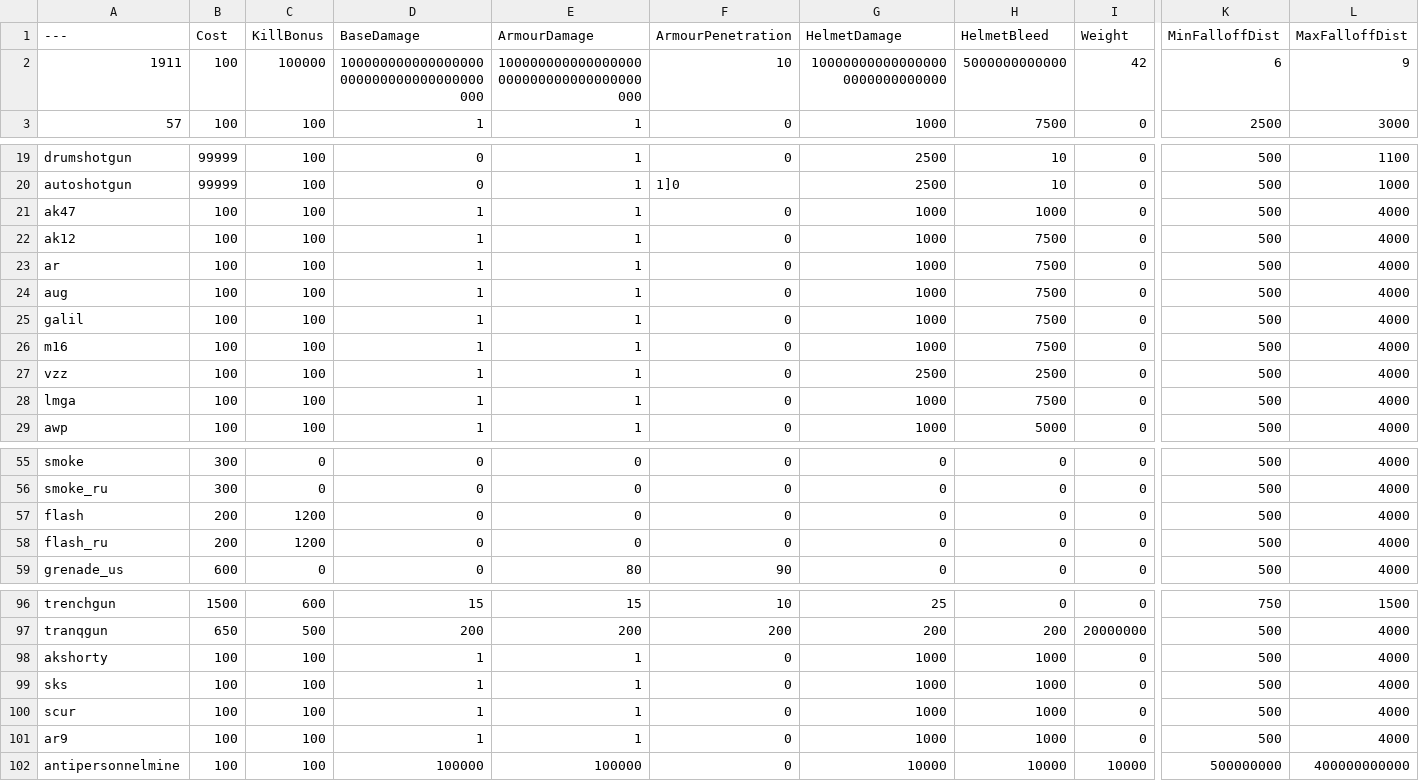
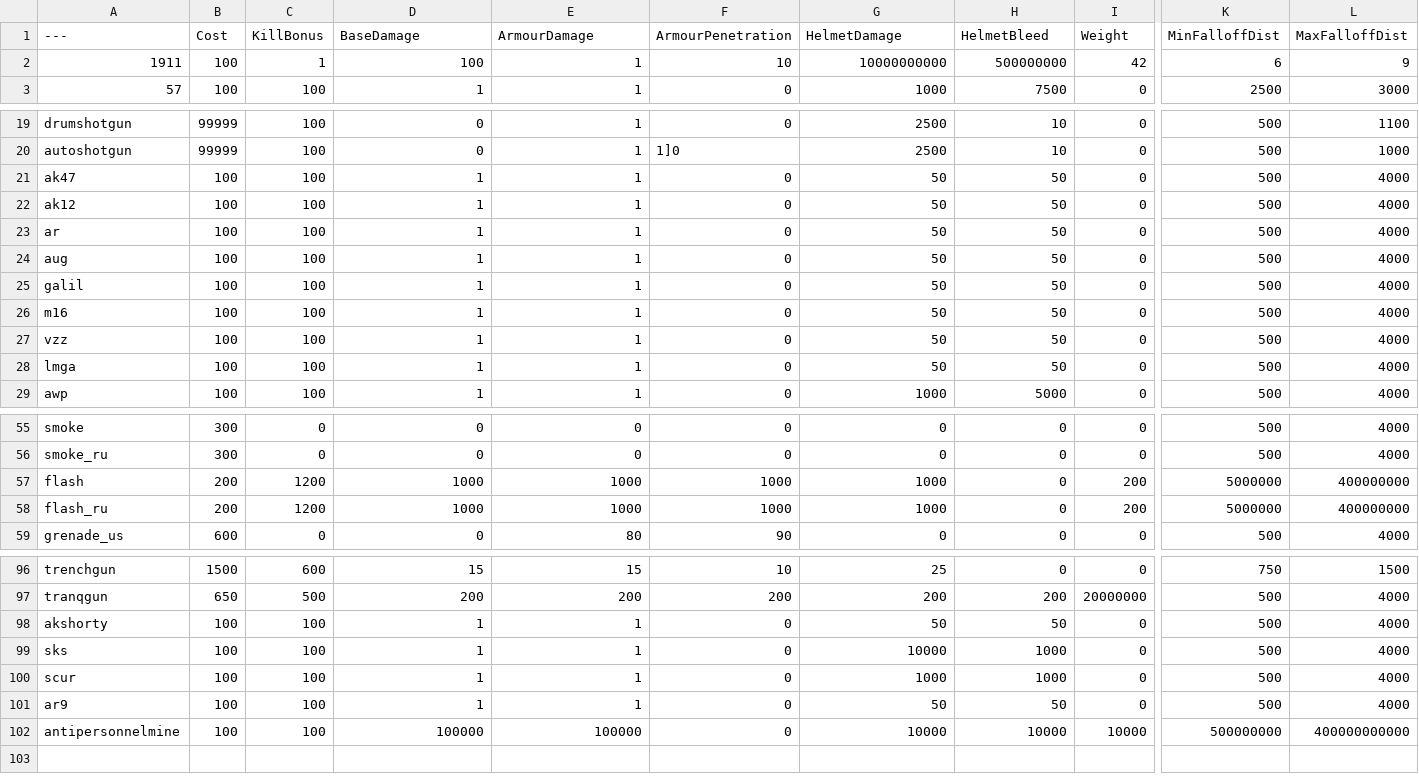
Before and after one commit to zTriplerz/BalancingTable, a CSV file: BalancingTable.csv, drawn as a sheet; only a part is shown, gaps mark what is left out; the diff names each change by its address in the sheet, - before the commit and + after, or states it on an @@ line.

Commit message:
Update BalancingTable.csv

```diff
--- a/BalancingTable.csv
+++ b/BalancingTable.csv
-C2 (KillBonus): 100000
+C2 (KillBonus): 1
-D2 (BaseDamage): 100000000000000000000000000000000000000
+D2 (BaseDamage): 100
-E2 (ArmourDamage): 100000000000000000000000000000000000000
+E2 (ArmourDamage): 1
-G2 (HelmetDamage): 100000000000000000000000000000
+G2 (HelmetDamage): 10000000000
-H2 (HelmetBleed): 5000000000000
+H2 (HelmetBleed): 500000000
-G21:G26 (HelmetDamage): 1000
+G21:G26 (HelmetDamage): 50
-H21 (HelmetBleed): 1000
+H21 (HelmetBleed): 50
-H22:H26 (HelmetBleed): 7500
+H22:H26 (HelmetBleed): 50
-G27 (HelmetDamage): 2500
+G27 (HelmetDamage): 50
-H27 (HelmetBleed): 2500
+H27 (HelmetBleed): 50
-G28 (HelmetDamage): 1000
+G28 (HelmetDamage): 50
-H28 (HelmetBleed): 7500
+H28 (HelmetBleed): 50
-D57:D58 (BaseDamage): 0
+D57:D58 (BaseDamage): 1000
-E57:E58 (ArmourDamage): 0
+E57:E58 (ArmourDamage): 1000
-F57:F58 (ArmourPenetration): 0
+F57:F58 (ArmourPenetration): 1000
-G57:G58 (HelmetDamage): 0
+G57:G58 (HelmetDamage): 1000
-I57:I58 (Weight): 0
+I57:I58 (Weight): 200
-K57:K58 (MinFalloffDist): 500
+K57:K58 (MinFalloffDist): 5000000
-L57:L58 (MaxFalloffDist): 4000
+L57:L58 (MaxFalloffDist): 400000000
-G98 (HelmetDamage): 1000
+G98 (HelmetDamage): 50
-H98 (HelmetBleed): 1000
+H98 (HelmetBleed): 50
-G99 (HelmetDamage): 1000
+G99 (HelmetDamage): 10000
-G101 (HelmetDamage): 1000
+G101 (HelmetDamage): 50
-H101 (HelmetBleed): 1000
+H101 (HelmetBleed): 50
```
